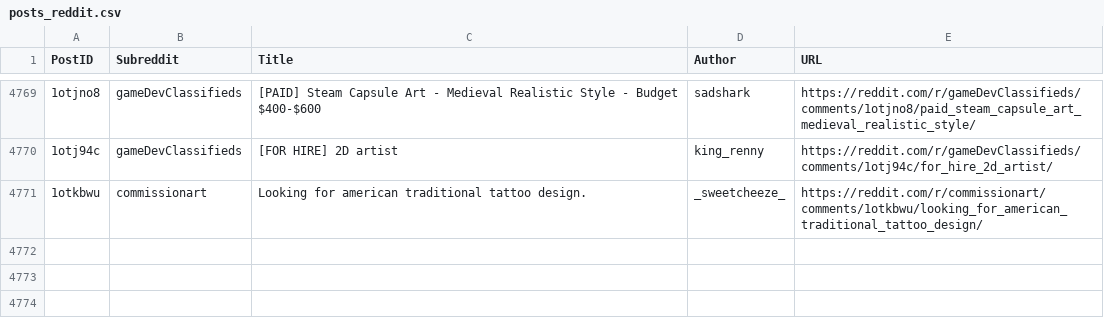
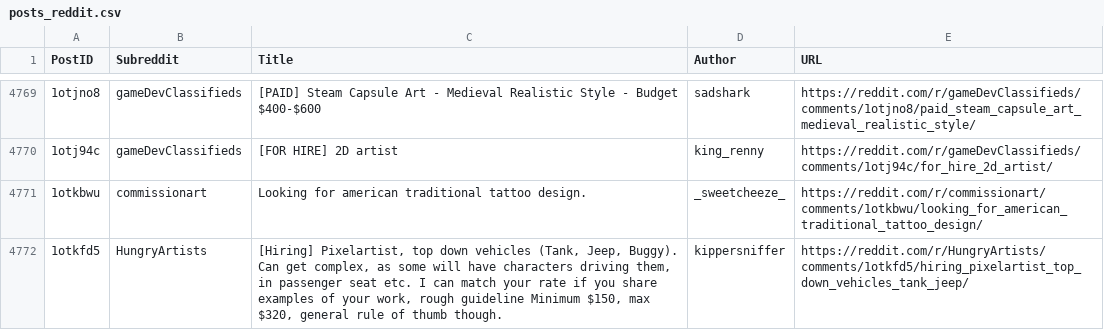
Before and after one commit to Jack0fcodes/LFA, a CSV file: posts_reddit.csv, drawn as a sheet; only a part is shown, gaps mark what is left out; the diff names each change by its address in the sheet, - before the commit and + after, or states it on an @@ line.

```diff
--- a/posts_reddit.csv
+++ b/posts_reddit.csv
+row 4772: 1otkfd5 | HungryArtists | [Hiring] Pixelartist, top down vehicles (Tank, Jeep, Buggy). Can get complex, as some will have characters driving them, in passenger seat etc. I can match your rate if you share examples of your work, rough guideline Minimum $150, max $320, general rule of thumb though. | kippersniffer | https://reddit.com/r/HungryArtists/comments/1otkfd5/hiring_pixelartist_top_down_vehicles_tank_jeep/
```
